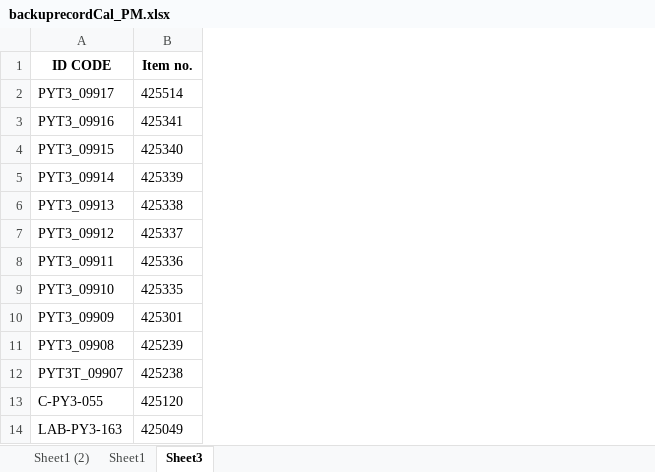
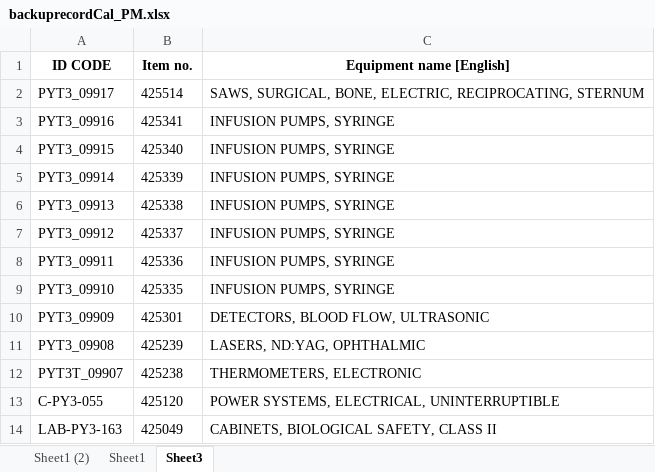
Before and after one commit to pyt3/forms, an Excel workbook: py_test_ui/EXCEL FILE/backuprecordCal_PM.xlsx, sheet Sheet3, drawn as a sheet; only a part is shown; values as stored, in another font and other column widths than the file's, no borders; the diff names each change by its address in the sheet, - before the commit and + after, or states it on an @@ line.

```diff
--- a/py_test_ui/EXCEL FILE/backuprecordCal_PM.xlsx (sheet Sheet3)
+++ b/py_test_ui/EXCEL FILE/backuprecordCal_PM.xlsx (sheet Sheet3)
+column C (Equipment name [English]), rows 2-14: SAWS, SURGICAL, BONE, ELECTRIC, RECIPROCATING, STERNUM | INFUSION PUMPS, SYRINGE | INFUSION PUMPS, SYRINGE | INFUSION PUMPS, SYRINGE | INFUSION PUMPS, SYRINGE | INFUSION PUMPS, SYRINGE | INFUSION PUMPS, SYRINGE | INFUSION PUMPS, SYRINGE | DETECTORS, BLOOD FLOW, ULTRASONIC | LASERS, ND:YAG, OPHTHALMIC | THERMOMETERS, ELECTRONIC | POWER SYSTEMS, ELECTRICAL, UNINTERRUPTIBLE | CABINETS, BIOLOGICAL SAFETY, CLASS II
```
Also changed, not shown: sheet Sheet1, charts or pictures, py_test_ui/EXCEL FILE/recordCal_PM.xlsx, 2 other files.
